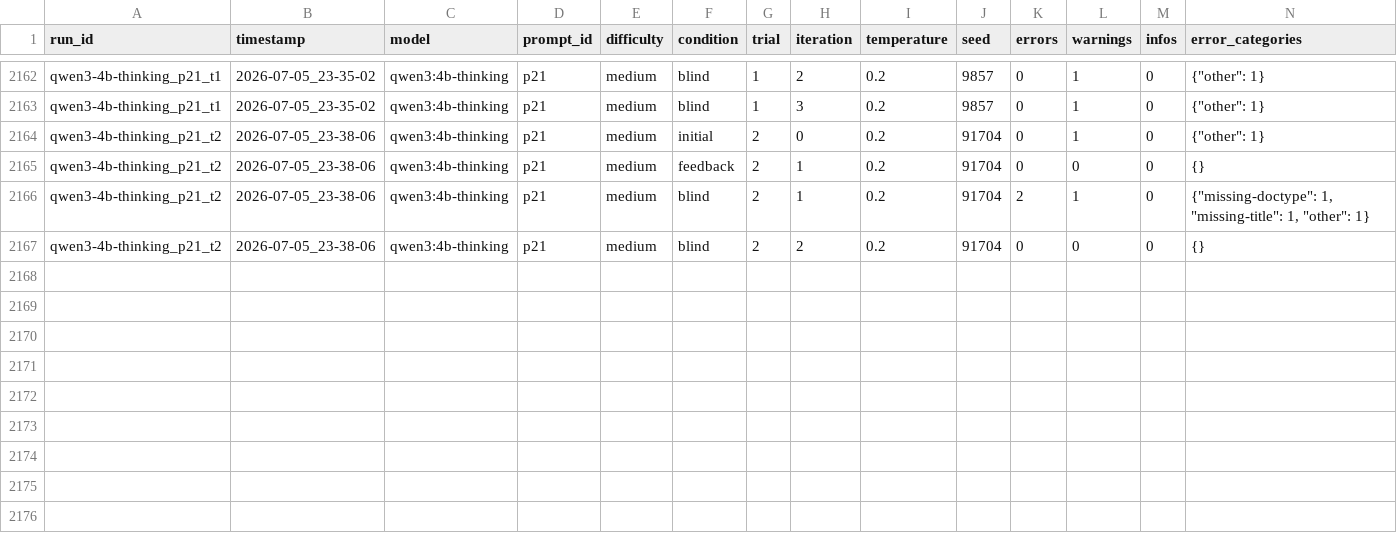
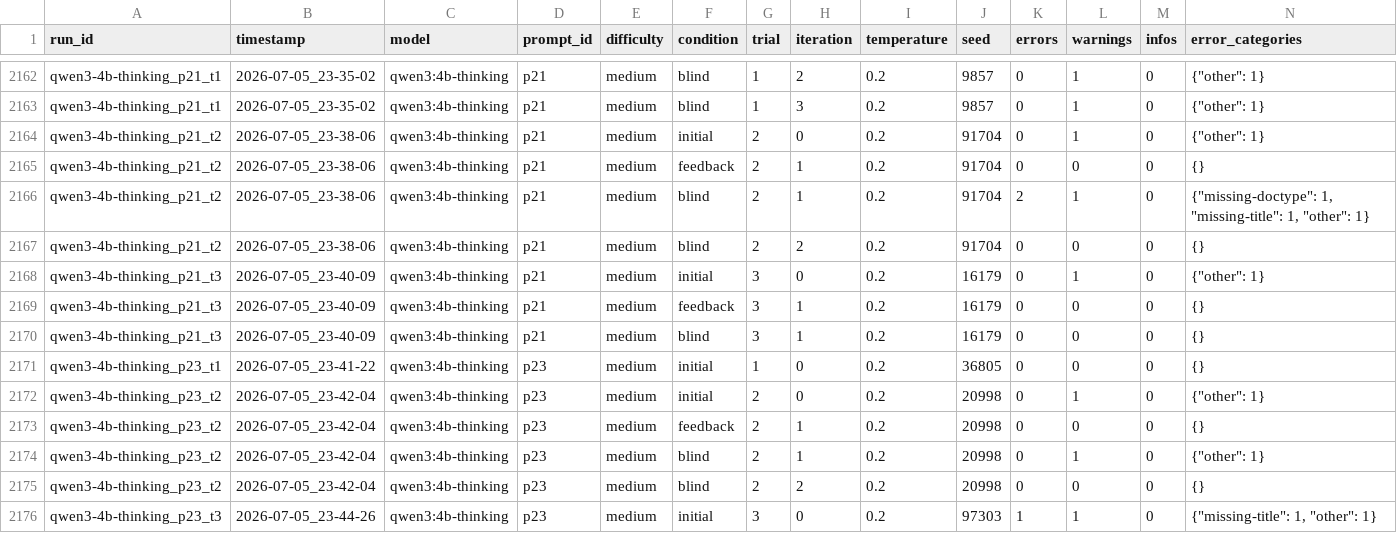
Before and after one commit to Harmxn02/LLM-Validator, a CSV file: results/experiments.csv, drawn as a sheet; only a part is shown, gaps mark what is left out; rows hold the shown columns only; the diff names each change by its address in the sheet, - before the commit and + after, or states it on an @@ line.

Commit message:
Update experiments.csv
qwen3:4b-thinking	52.0% (26/50)

```diff
--- a/results/experiments.csv
+++ b/results/experiments.csv
+row 2168: qwen3-4b-thinking_p21_t3 | 2026-07-05_23-40-09 | qwen3:4b-thinking | p21 | medium | initial | 3 | 0 | 0.2 | 16179 | 0 | 1 | 0 | {"other": 1}
+row 2169: qwen3-4b-thinking_p21_t3 | 2026-07-05_23-40-09 | qwen3:4b-thinking | p21 | medium | feedback | 3 | 1 | 0.2 | 16179 | 0 | 0 | 0 | {}
+row 2170: qwen3-4b-thinking_p21_t3 | 2026-07-05_23-40-09 | qwen3:4b-thinking | p21 | medium | blind | 3 | 1 | 0.2 | 16179 | 0 | 0 | 0 | {}
+row 2171: qwen3-4b-thinking_p23_t1 | 2026-07-05_23-41-22 | qwen3:4b-thinking | p23 | medium | initial | 1 | 0 | 0.2 | 36805 | 0 | 0 | 0 | {}
+row 2172: qwen3-4b-thinking_p23_t2 | 2026-07-05_23-42-04 | qwen3:4b-thinking | p23 | medium | initial | 2 | 0 | 0.2 | 20998 | 0 | 1 | 0 | {"other": 1}
+row 2173: qwen3-4b-thinking_p23_t2 | 2026-07-05_23-42-04 | qwen3:4b-thinking | p23 | medium | feedback | 2 | 1 | 0.2 | 20998 | 0 | 0 | 0 | {}
+row 2174: qwen3-4b-thinking_p23_t2 | 2026-07-05_23-42-04 | qwen3:4b-thinking | p23 | medium | blind | 2 | 1 | 0.2 | 20998 | 0 | 1 | 0 | {"other": 1}
+row 2175: qwen3-4b-thinking_p23_t2 | 2026-07-05_23-42-04 | qwen3:4b-thinking | p23 | medium | blind | 2 | 2 | 0.2 | 20998 | 0 | 0 | 0 | {}
+row 2176: qwen3-4b-thinking_p23_t3 | 2026-07-05_23-44-26 | qwen3:4b-thinking | p23 | medium | initial | 3 | 0 | 0.2 | 97303 | 1 | 1 | 0 | {"missing-title": 1, "other": 1}
```
